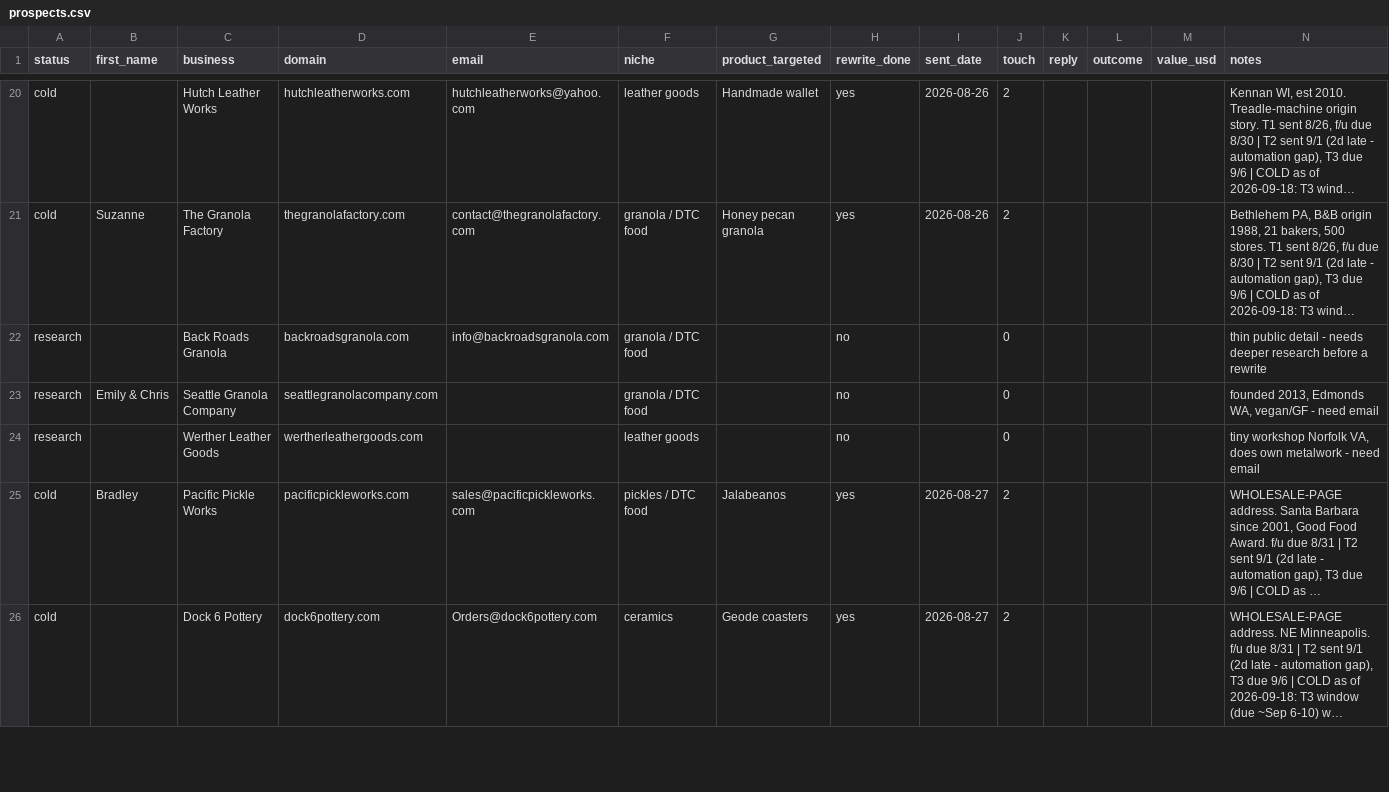
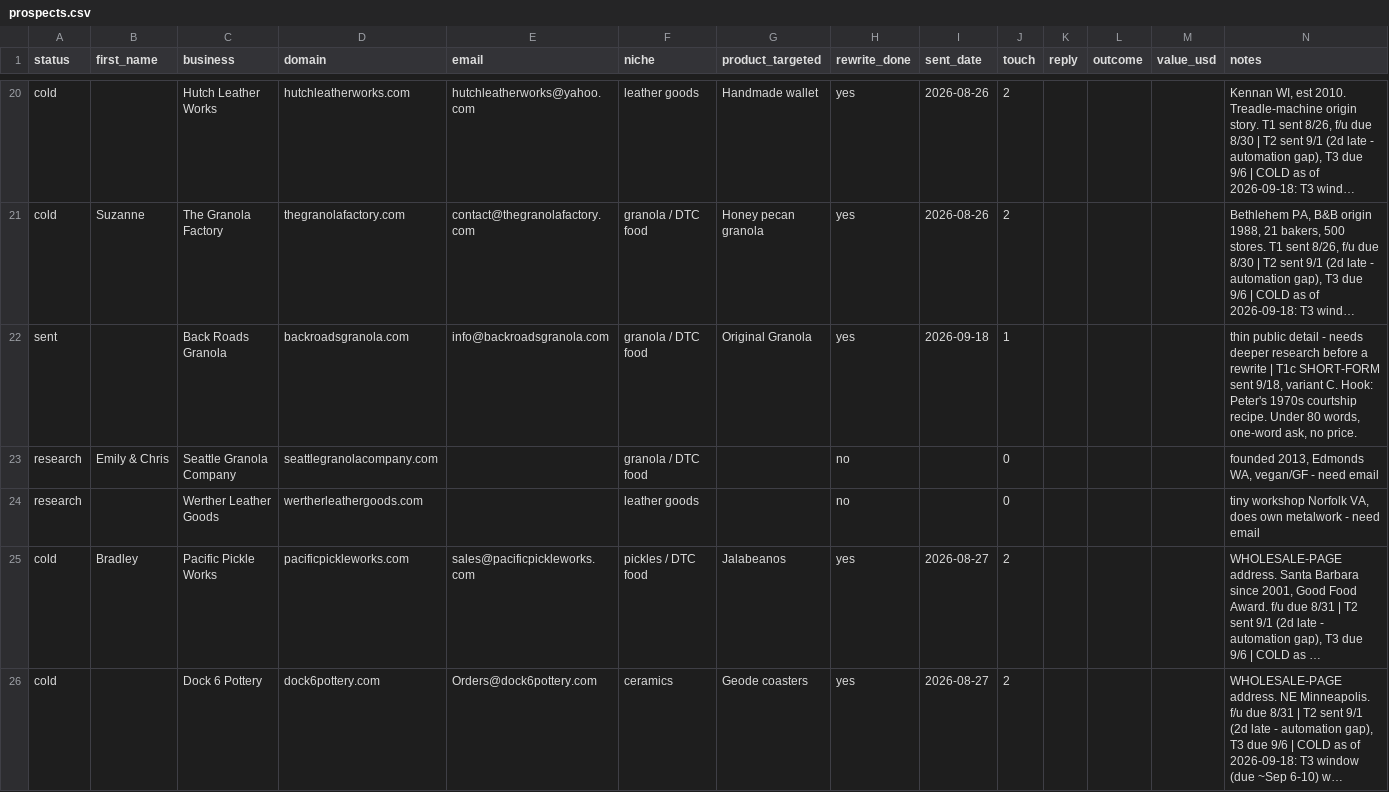
Before and after one commit to loya5475-coder/loyamedia, a CSV file: ops/prospects.csv, drawn as a sheet; only a part is shown, gaps mark what is left out; long unchanged cells end in …; removed rows and columns are numbered as before the commit, all else as after; the diff covers the shown part only; the diff names each change by its address in the sheet, - before the commit and + after, or states it on an @@ line.

```diff
--- a/ops/prospects.csv
+++ b/ops/prospects.csv
-row 22: research |  | Back Roads Granola | backroadsgranola.com | info@backroadsgranola.com | granola / DTC food |  | no |  | 0 |  |  |  | thin public detail - needs deeper research before a rewrite
+row 22: sent |  | Back Roads Granola | backroadsgranola.com | info@backroadsgranola.com | granola / DTC food | Original Granola | yes | 2026-09-18 | 1 |  |  |  | thin public detail - needs deeper research before a rewrite | T1c SHORT-FORM sent 9/18, variant C. Hook: Peter's 1970s courtship recipe. Under 80 words, one-word ask, no price.
```
Also changed, not shown: 2 added rows and 2 removed rows elsewhere in this file, 2 other files.
